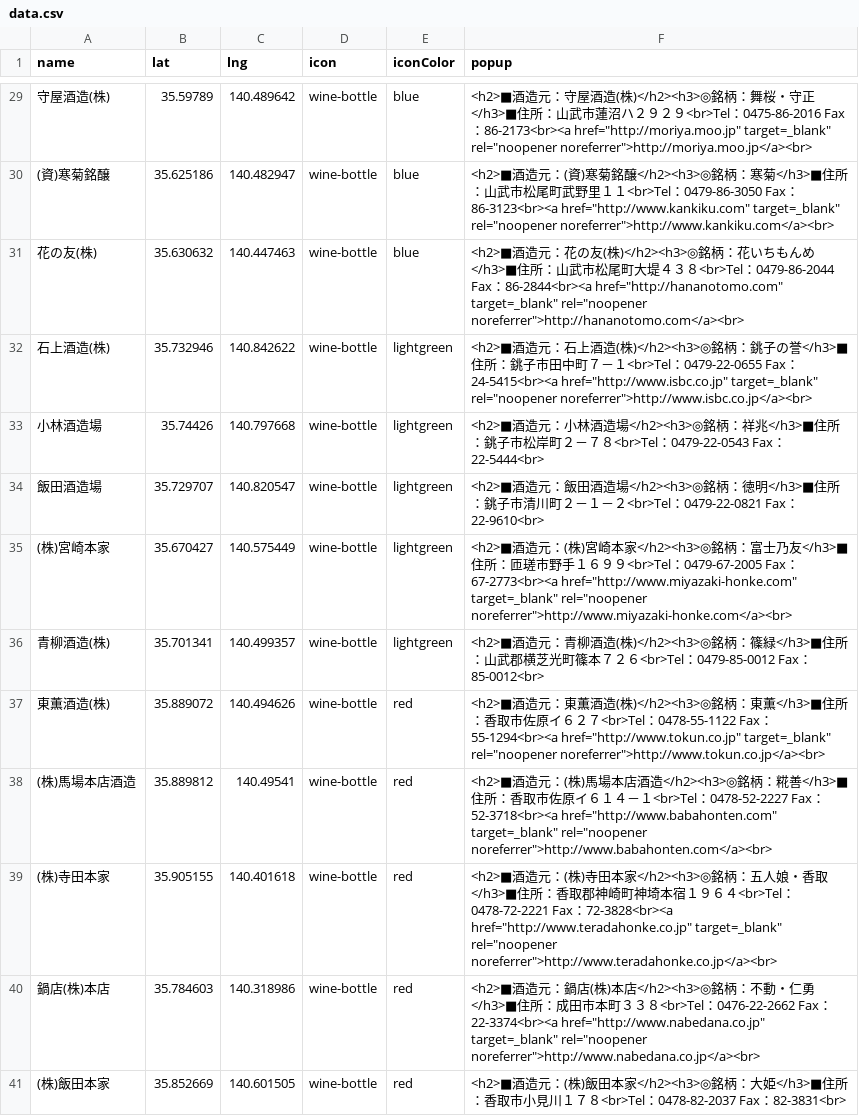
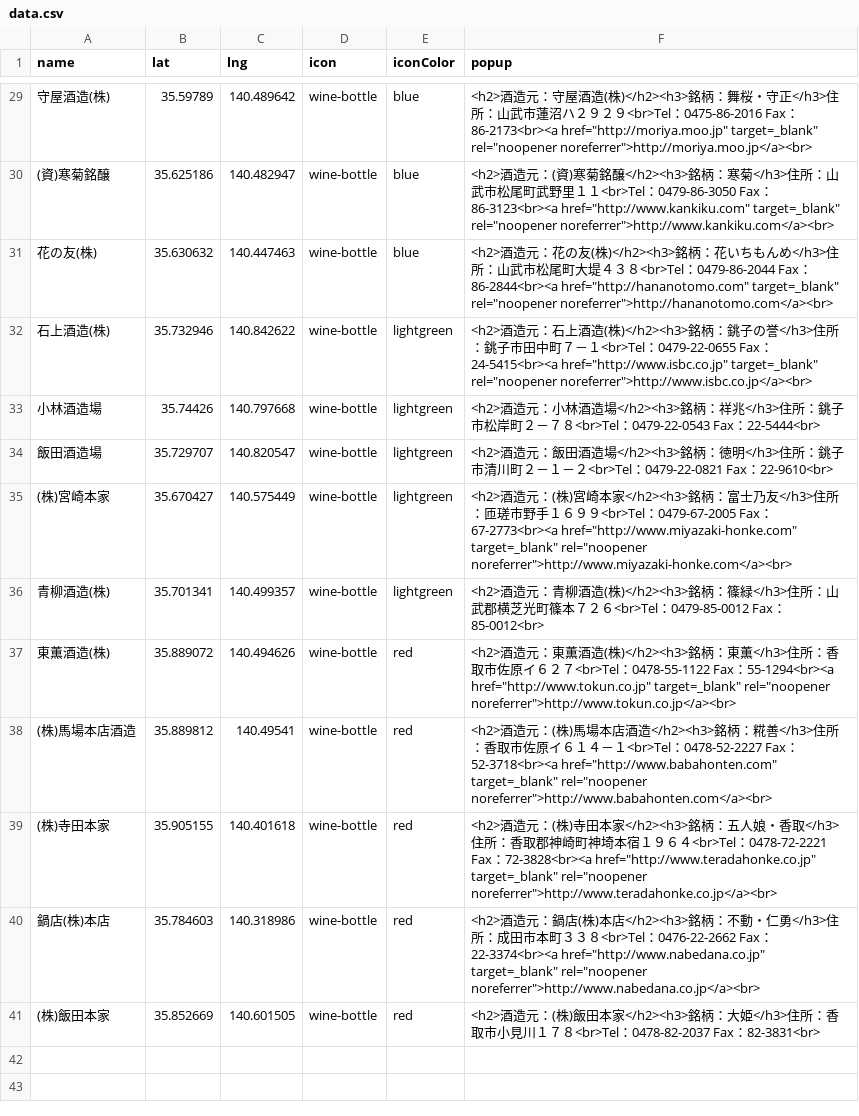
Before and after one commit to CtechMatsudo/sakeinchiba, a CSV file: docs/common/data/data.csv, drawn as a sheet; only a part is shown, gaps mark what is left out; the diff covers the shown part only.

```diff
--- a/docs/common/data/data.csv
+++ b/docs/common/data/data.csv
@@ -29,13 +29,13 @@ name,lat,lng,icon,iconColor,popup,
-守屋酒造(株),35.59789,140.489642,wine-bottle,blue,<h2>■酒造元：守屋酒造(株)</h2><h3>◎銘柄：舞桜・守正</h3>■住所：山武市蓮沼ハ２９２９<br>Tel：0475-86-2016 Fax：86-2173<br><a href="http://moriya.moo.jp" target=_blank" rel="noopener noreferrer">http://moriya.moo.jp</a><br>,
-(資)寒菊銘醸,35.625186,140.482947,wine-bottle,blue,<h2>■酒造元：(資)寒菊銘醸</h2><h3>◎銘柄：寒菊</h3>■住所：山武市松尾町武野里１１<br>Tel：0479-86-3050 Fax：86-3123<br><a href="http://www.kankiku.com" target=_blank" rel="noopener noreferrer">http://www.kankiku.com</a><br>,
-花の友(株),35.630632,140.447463,wine-bottle,blue,<h2>■酒造元：花の友(株)</h2><h3>◎銘柄：花いちもんめ</h3>■住所：山武市松尾町大堤４３８<br>Tel：0479-86-2044 Fax：86-2844<br><a href="http://hananotomo.com" target=_blank" rel="noopener noreferrer">http://hananotomo.com</a><br>,
-石上酒造(株),35.732946,140.842622,wine-bottle,lightgreen,<h2>■酒造元：石上酒造(株)</h2><h3>◎銘柄：銚子の誉</h3>■住所：銚子市田中町７－１<br>Tel：0479-22-0655 Fax：24-5415<br><a href="http://www.isbc.co.jp" target=_blank" rel="noopener noreferrer">http://www.isbc.co.jp</a><br>,
-小林酒造場,35.74426,140.797668,wine-bottle,lightgreen,<h2>■酒造元：小林酒造場</h2><h3>◎銘柄：祥兆</h3>■住所：銚子市松岸町２－７８<br>Tel：0479-22-0543 Fax：22-5444<br>,
-飯田酒造場,35.729707,140.820547,wine-bottle,lightgreen,<h2>■酒造元：飯田酒造場</h2><h3>◎銘柄：徳明</h3>■住所：銚子市清川町２－１－２<br>Tel：0479-22-0821 Fax：22-9610<br>,
-(株)宮崎本家,35.670427,140.575449,wine-bottle,lightgreen,<h2>■酒造元：(株)宮崎本家</h2><h3>◎銘柄：富士乃友</h3>■住所：匝瑳市野手１６９９<br>Tel：0479-67-2005 Fax：67-2773<br><a href="http://www.miyazaki-honke.com" target=_blank" rel="noopener noreferrer">http://www.miyazaki-honke.com</a><br>,
-青柳酒造(株),35.701341,140.499357,wine-bottle,lightgreen,<h2>■酒造元：青柳酒造(株)</h2><h3>◎銘柄：篠緑</h3>■住所：山武郡横芝光町篠本７２６<br>Tel：0479-85-0012 Fax：85-0012<br>,
-東薫酒造(株),35.889072,140.494626,wine-bottle,red,<h2>■酒造元：東薫酒造(株)</h2><h3>◎銘柄：東薫</h3>■住所：香取市佐原イ６２７<br>Tel：0478-55-1122 Fax：55-1294<br><a href="http://www.tokun.co.jp" target=_blank" rel="noopener noreferrer">http://www.tokun.co.jp</a><br>,
-(株)馬場本店酒造,35.889812,140.49541,wine-bottle,red,<h2>■酒造元：(株)馬場本店酒造</h2><h3>◎銘柄：糀善</h3>■住所：香取市佐原イ６１４－１<br>Tel：0478-52-2227 Fax：52-3718<br><a href="http://www.babahonten.com" target=_blank" rel="noopener noreferrer">http://www.babahonten.com</a><br>,
-(株)寺田本家,35.905155,140.401618,wine-bottle,red,<h2>■酒造元：(株)寺田本家</h2><h3>◎銘柄：五人娘・香取</h3>■住所：香取郡神崎町神埼本宿１９６４<br>Tel：0478-72-2221 Fax：72-3828<br><a href="http://www.teradahonke.co.jp" target=_blank" rel="noopener noreferrer">http://www.teradahonke.co.jp</a><br>,
-鍋店(株)本店,35.784603,140.318986,wine-bottle,red,<h2>■酒造元：鍋店(株)本店</h2><h3>◎銘柄：不動・仁勇</h3>■住所：成田市本町３３８<br>Tel：0476-22-2662 Fax：22-3374<br><a href="http://www.nabedana.co.jp" target=_blank" rel="noopener noreferrer">http://www.nabedana.co.jp</a><br>,
-(株)飯田本家,35.852669,140.601505,wine-bottle,red,<h2>■酒造元：(株)飯田本家</h2><h3>◎銘柄：大姫</h3>■住所：香取市小見川１７８<br>Tel：0478-82-2037 Fax：82-3831<br>,
+守屋酒造(株),35.59789,140.489642,wine-bottle,blue,<h2>酒造元：守屋酒造(株)</h2><h3>銘柄：舞桜・守正</h3>住所：山武市蓮沼ハ２９２９<br>Tel：0475-86-2016 Fax：86-2173<br><a href="http://moriya.moo.jp" target=_blank" rel="noopener noreferrer">http://moriya.moo.jp</a><br>,
+(資)寒菊銘醸,35.625186,140.482947,wine-bottle,blue,<h2>酒造元：(資)寒菊銘醸</h2><h3>銘柄：寒菊</h3>住所：山武市松尾町武野里１１<br>Tel：0479-86-3050 Fax：86-3123<br><a href="http://www.kankiku.com" target=_blank" rel="noopener noreferrer">http://www.kankiku.com</a><br>,
+花の友(株),35.630632,140.447463,wine-bottle,blue,<h2>酒造元：花の友(株)</h2><h3>銘柄：花いちもんめ</h3>住所：山武市松尾町大堤４３８<br>Tel：0479-86-2044 Fax：86-2844<br><a href="http://hananotomo.com" target=_blank" rel="noopener noreferrer">http://hananotomo.com</a><br>,
+石上酒造(株),35.732946,140.842622,wine-bottle,lightgreen,<h2>酒造元：石上酒造(株)</h2><h3>銘柄：銚子の誉</h3>住所：銚子市田中町７－１<br>Tel：0479-22-0655 Fax：24-5415<br><a href="http://www.isbc.co.jp" target=_blank" rel="noopener noreferrer">http://www.isbc.co.jp</a><br>,
+小林酒造場,35.74426,140.797668,wine-bottle,lightgreen,<h2>酒造元：小林酒造場</h2><h3>銘柄：祥兆</h3>住所：銚子市松岸町２－７８<br>Tel：0479-22-0543 Fax：22-5444<br>,
+飯田酒造場,35.729707,140.820547,wine-bottle,lightgreen,<h2>酒造元：飯田酒造場</h2><h3>銘柄：徳明</h3>住所：銚子市清川町２－１－２<br>Tel：0479-22-0821 Fax：22-9610<br>,
+(株)宮崎本家,35.670427,140.575449,wine-bottle,lightgreen,<h2>酒造元：(株)宮崎本家</h2><h3>銘柄：富士乃友</h3>住所：匝瑳市野手１６９９<br>Tel：0479-67-2005 Fax：67-2773<br><a href="http://www.miyazaki-honke.com" target=_blank" rel="noopener noreferrer">http://www.miyazaki-honke.com</a><br>,
+青柳酒造(株),35.701341,140.499357,wine-bottle,lightgreen,<h2>酒造元：青柳酒造(株)</h2><h3>銘柄：篠緑</h3>住所：山武郡横芝光町篠本７２６<br>Tel：0479-85-0012 Fax：85-0012<br>,
+東薫酒造(株),35.889072,140.494626,wine-bottle,red,<h2>酒造元：東薫酒造(株)</h2><h3>銘柄：東薫</h3>住所：香取市佐原イ６２７<br>Tel：0478-55-1122 Fax：55-1294<br><a href="http://www.tokun.co.jp" target=_blank" rel="noopener noreferrer">http://www.tokun.co.jp</a><br>,
+(株)馬場本店酒造,35.889812,140.49541,wine-bottle,red,<h2>酒造元：(株)馬場本店酒造</h2><h3>銘柄：糀善</h3>住所：香取市佐原イ６１４－１<br>Tel：0478-52-2227 Fax：52-3718<br><a href="http://www.babahonten.com" target=_blank" rel="noopener noreferrer">http://www.babahonten.com</a><br>,
+(株)寺田本家,35.905155,140.401618,wine-bottle,red,<h2>酒造元：(株)寺田本家</h2><h3>銘柄：五人娘・香取</h3>住所：香取郡神崎町神埼本宿１９６４<br>Tel：0478-72-2221 Fax：72-3828<br><a href="http://www.teradahonke.co.jp" target=_blank" rel="noopener noreferrer">http://www.teradahonke.co.jp</a><br>,
+鍋店(株)本店,35.784603,140.318986,wine-bottle,red,<h2>酒造元：鍋店(株)本店</h2><h3>銘柄：不動・仁勇</h3>住所：成田市本町３３８<br>Tel：0476-22-2662 Fax：22-3374<br><a href="http://www.nabedana.co.jp" target=_blank" rel="noopener noreferrer">http://www.nabedana.co.jp</a><br>,
+(株)飯田本家,35.852669,140.601505,wine-bottle,red,<h2>酒造元：(株)飯田本家</h2><h3>銘柄：大姫</h3>住所：香取市小見川１７８<br>Tel：0478-82-2037 Fax：82-3831<br>,
```
Also changed, not shown: 27 edited cells elsewhere in this file.
